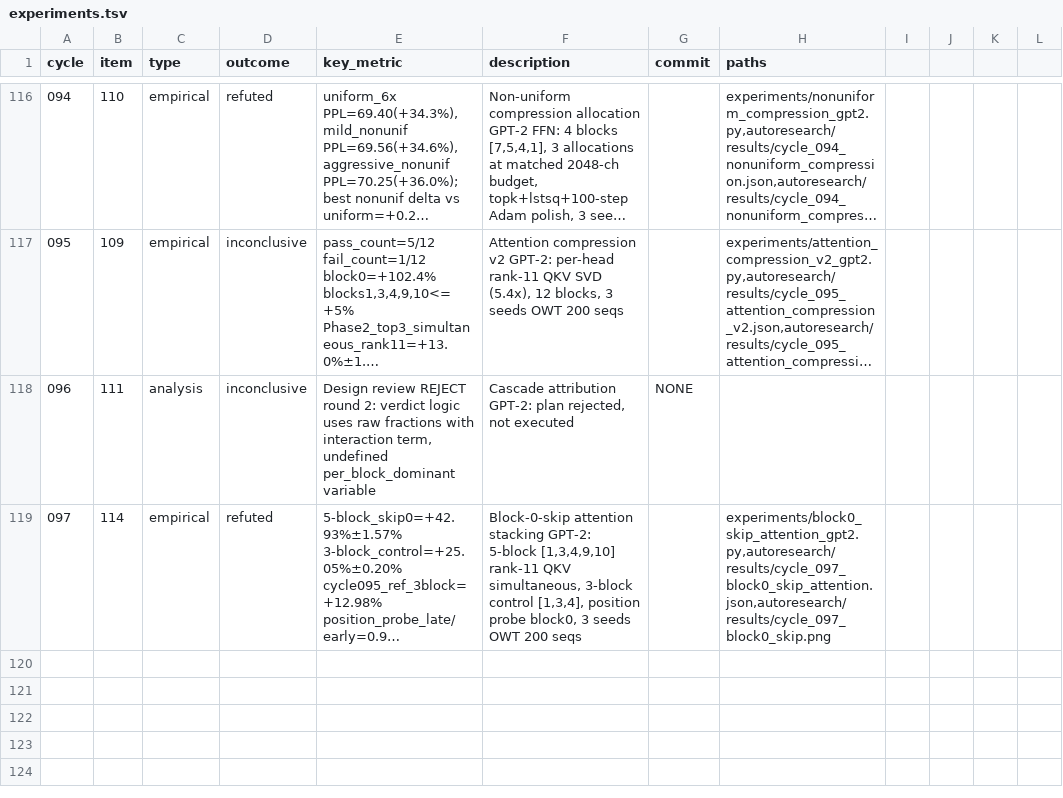
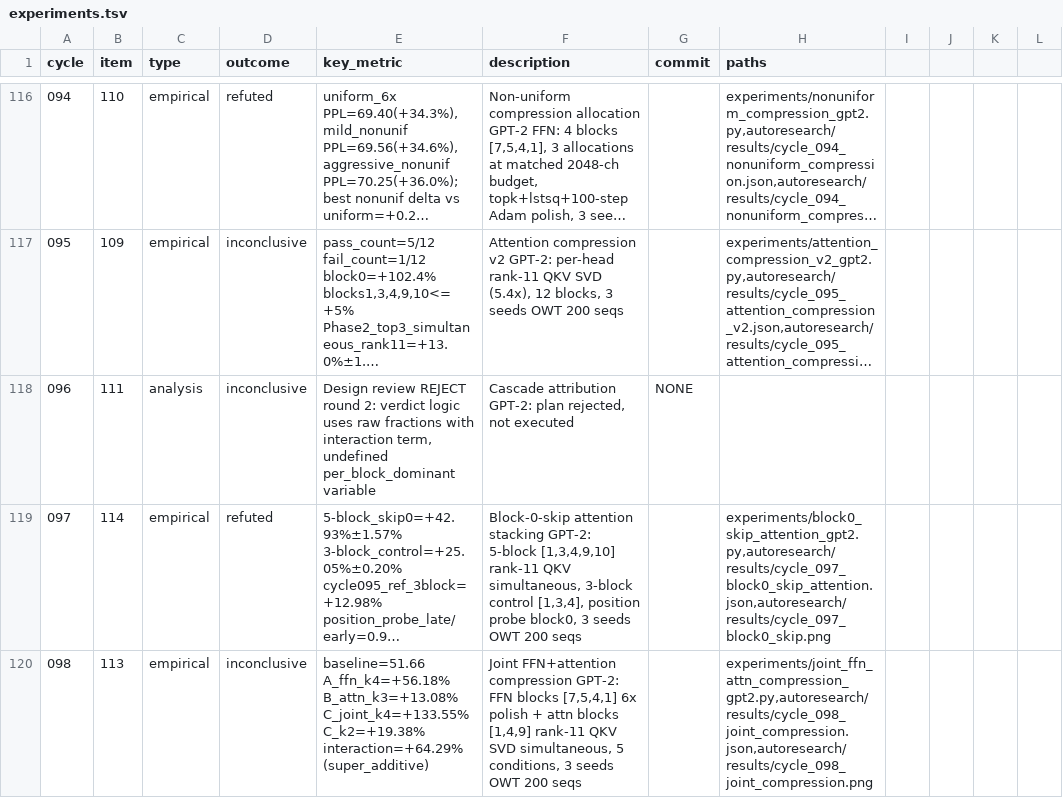
Before and after one commit to mihaibujanca/quant_aware_training, a TSV file: autoresearch/logs/experiments.tsv, drawn as a sheet; only a part is shown, gaps mark what is left out; long unchanged cells end in …; the diff names each change by its address in the sheet, - before the commit and + after, or states it on an @@ line.

```diff
--- a/autoresearch/logs/experiments.tsv
+++ b/autoresearch/logs/experiments.tsv
+row 120: 098 | 113 | empirical | inconclusive | baseline=51.66 A_ffn_k4=+56.18% B_attn_k3=+13.08% C_joint_k4=+133.55% C_k2=+19.38% interaction=+64.29% (super_additive) | Joint FFN+attention compression GPT-2: FFN blocks [7,5,4,1] 6x polish + attn blocks [1,4,9] rank-11 QKV SVD simultaneous, 5 conditions, 3 seeds OWT 200 seqs |  | experiments/joint_ffn_attn_compression_gpt2.py,autoresearch/results/cycle_098_joint_compression.json,autoresearch/results/cycle_098_joint_compression.png
```
Also changed, not shown: 5 other files.
